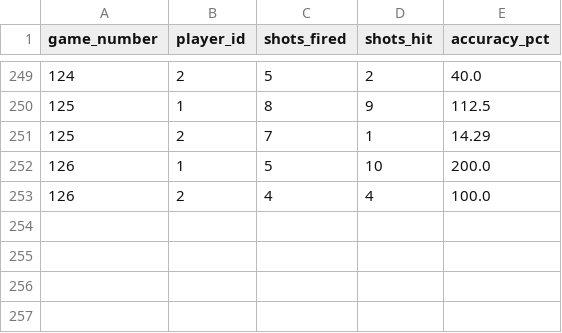
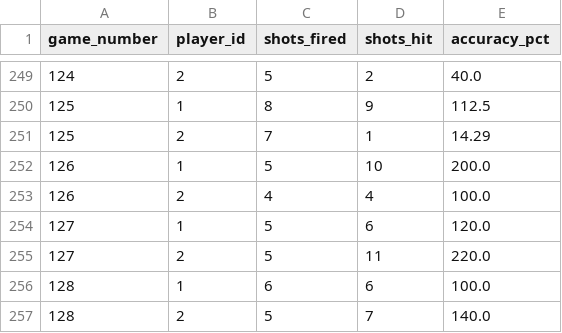
Before and after one commit to TheII-Jimmy/TankHell, a CSV file: data/stats_accuracy.csv, drawn as a sheet; only a part is shown, gaps mark what is left out.

```diff
--- a/data/stats_accuracy.csv
+++ b/data/stats_accuracy.csv
@@ -253 +253,5 @@ game_number,player_id,shots_fired,shots_hit,accuracy_pct
 126,2,4,4,100.0
+127,1,5,6,120.0
+127,2,5,11,220.0
+128,1,6,6,100.0
+128,2,5,7,140.0
```
Also changed, not shown: data/stats_damage_per_shell.csv, data/stats_match_duration.csv, 3 other files.
